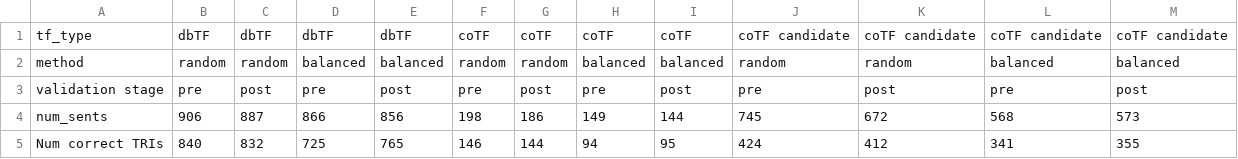
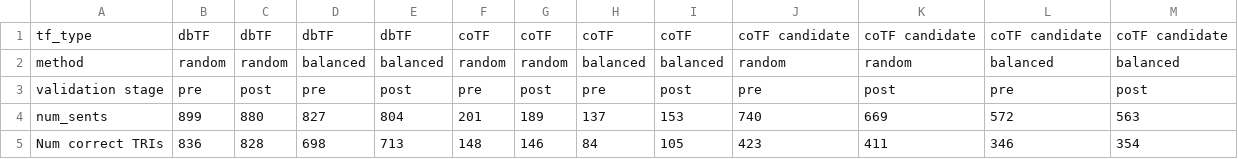
Before and after one commit to Rbbt-Workflows/ExTRI2, a TSV file: analysis/tables/TRI_validation_results_table.tsv, drawn as a sheet; only a part is shown; the diff covers the shown part only.

Commit message:
updated datasets

```diff
--- a/analysis/tables/TRI_validation_results_table.tsv
+++ b/analysis/tables/TRI_validation_results_table.tsv
@@ -3,3 +3,3 @@ method	random	random	balanced	balanced	random	random	balanced	balanced	random	ra
 validation stage	pre	post	pre	post	pre	post	pre	post	pre	post	pre	post
-num_sents	906	887	866	856	198	186	149	144	745	672	568	573
-Num correct TRIs	840	832	725	765	146	144	94	95	424	412	341	355
+num_sents	899	880	827	804	201	189	137	153	740	669	572	563
+Num correct TRIs	836	828	698	713	148	146	84	105	423	411	346	354
```
Also changed, not shown: 159 edited cells elsewhere in this file, 16 other files.
